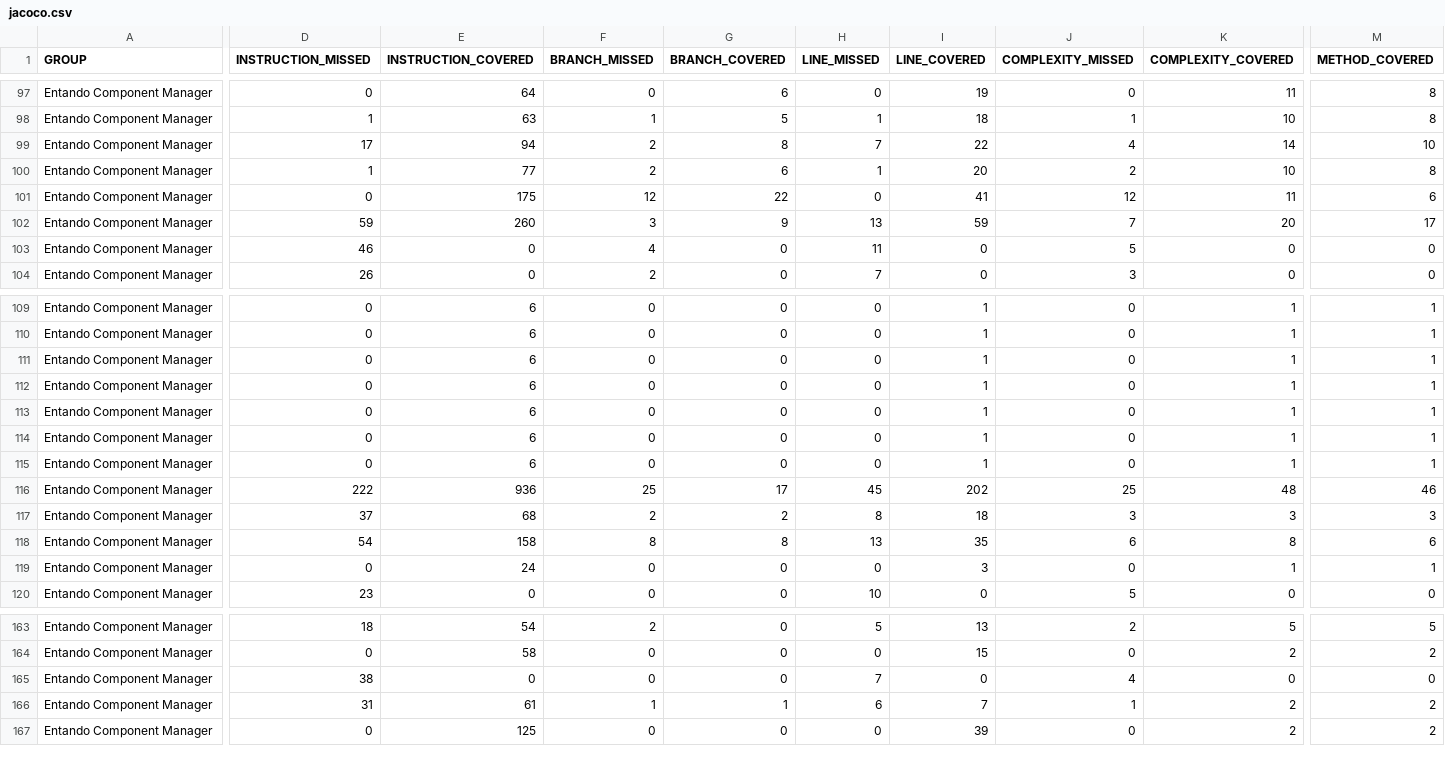
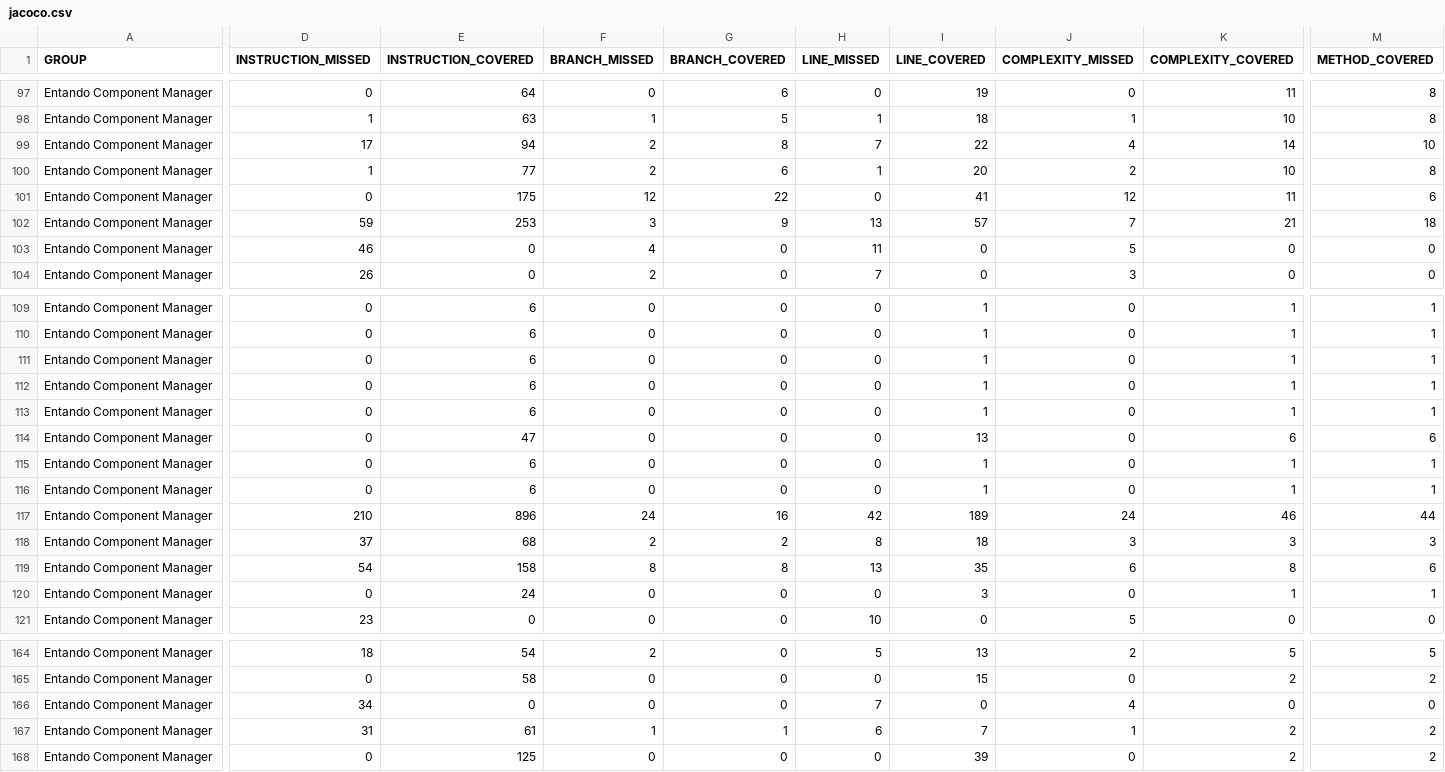
Before and after one commit to entando-k8s/devops-results, a CSV file: entando-component-manager/PR-135/jacoco/jacoco.csv, drawn as a sheet; only a part is shown, gaps mark what is left out; addresses are those after the commit; rows hold the shown columns only; the diff names each change by its address in the sheet, - before the commit and + after, or states it on an @@ line.

Commit message:
Publishing files for path entando-component-manager/PR-135

```diff
--- a/entando-component-manager/PR-135/jacoco/jacoco.csv
+++ b/entando-component-manager/PR-135/jacoco/jacoco.csv
-E102 (INSTRUCTION_COVERED): 260
+E102 (INSTRUCTION_COVERED): 253
-I102 (LINE_COVERED): 59
+I102 (LINE_COVERED): 57
-K102 (COMPLEXITY_COVERED): 20
+K102 (COMPLEXITY_COVERED): 21
-M102 (METHOD_COVERED): 17
+M102 (METHOD_COVERED): 18
+row 114: Entando Component Manager | 0 | 47 | 0 | 0 | 0 | 13 | 0 | 6 | 6
-D117 (INSTRUCTION_MISSED): 222
+D117 (INSTRUCTION_MISSED): 210
-E117 (INSTRUCTION_COVERED): 936
+E117 (INSTRUCTION_COVERED): 896
-F117 (BRANCH_MISSED): 25
+F117 (BRANCH_MISSED): 24
-G117 (BRANCH_COVERED): 17
+G117 (BRANCH_COVERED): 16
-H117 (LINE_MISSED): 45
+H117 (LINE_MISSED): 42
-I117 (LINE_COVERED): 202
+I117 (LINE_COVERED): 189
-J117 (COMPLEXITY_MISSED): 25
+J117 (COMPLEXITY_MISSED): 24
-K117 (COMPLEXITY_COVERED): 48
+K117 (COMPLEXITY_COVERED): 46
-M117 (METHOD_COVERED): 46
+M117 (METHOD_COVERED): 44
-D166 (INSTRUCTION_MISSED): 38
+D166 (INSTRUCTION_MISSED): 34
```
Also changed, not shown: 41 other files.
